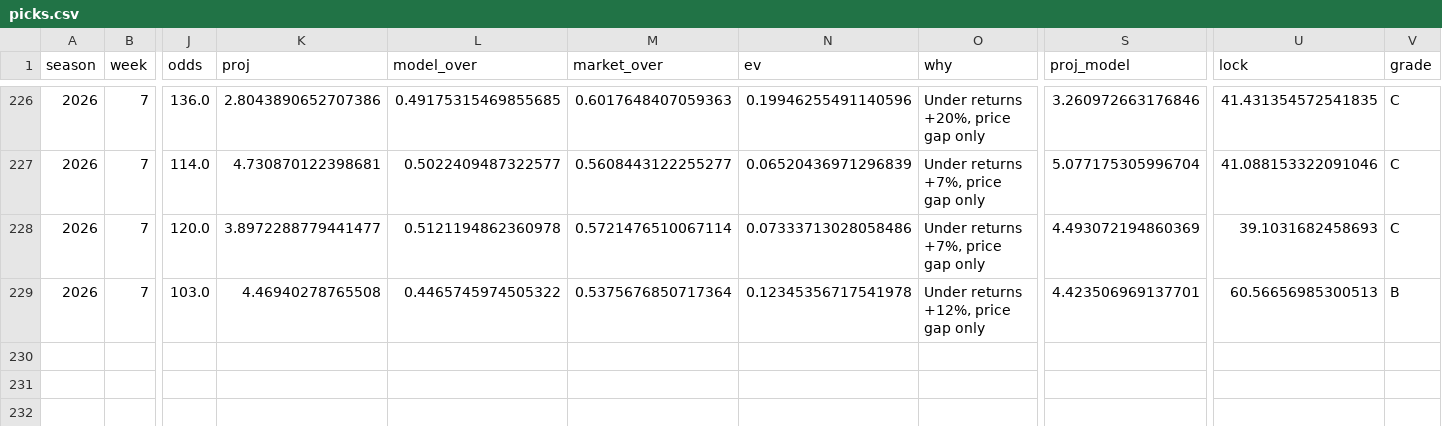
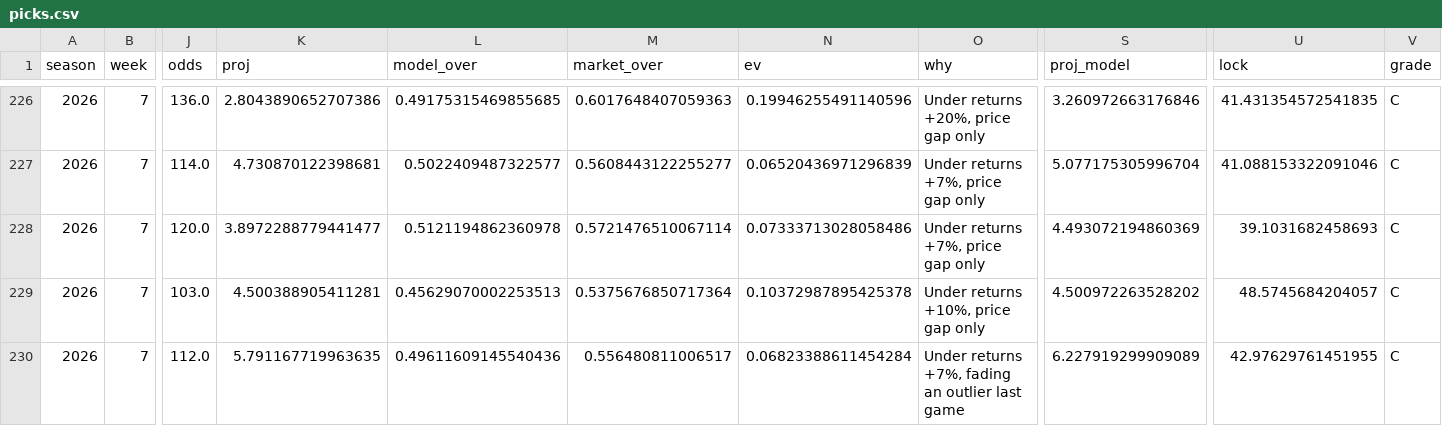
Before and after one commit to EvanDAmours/ArvellsStinkySlammerModel, a CSV file: data/picks.csv, drawn as a sheet; only a part is shown, gaps mark what is left out; rows hold the shown columns only; the diff names each change by its address in the sheet, - before the commit and + after, or states it on an @@ line.

Commit message:
Lines 2026-10-26T20:07

```diff
--- a/data/picks.csv
+++ b/data/picks.csv
-K229 (proj): 4.46940278765508
+K229 (proj): 4.500388905411281
-L229 (model_over): 0.4465745974505322
+L229 (model_over): 0.45629070002253513
-N229 (ev): 0.12345356717541978
+N229 (ev): 0.10372987895425378
-O229 (why): Under returns +12%, price gap only
+O229 (why): Under returns +10%, price gap only
-S229 (proj_model): 4.423506969137701
+S229 (proj_model): 4.500972263528202
-U229 (lock): 60.56656985300513
+U229 (lock): 48.5745684204057
-V229 (grade): B
+V229 (grade): C
+row 230: 2026 | 7 | 112.0 | 5.791167719963635 | 0.49611609145540436 | 0.556480811006517 | 0.06823388611454284 | Under returns +7%, fading an outlier last game | 6.227919299909089 | 42.97629761451955 | C
```
Also changed, not shown: 3 other files.
